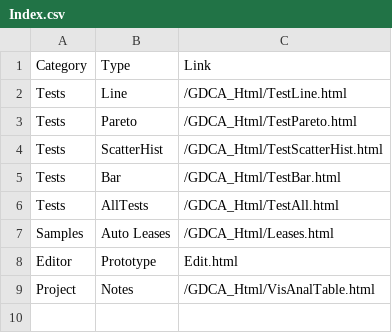
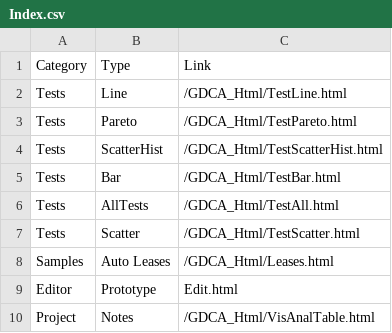
Before and after one commit to 12Lab/SLIDcES, a CSV file: CSV_Samples/Index.csv, drawn as a sheet; the diff names each change by its address in the sheet, - before the commit and + after, or states it on an @@ line.

Commit message:
Added Scatter test

```diff
--- a/CSV_Samples/Index.csv
+++ b/CSV_Samples/Index.csv
+row 7: Tests | Scatter | /GDCA_Html/TestScatter.html
```
Also changed, not shown: 4 other files.
